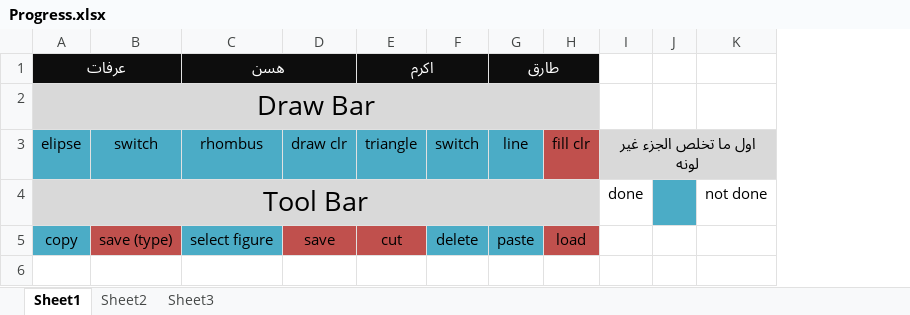
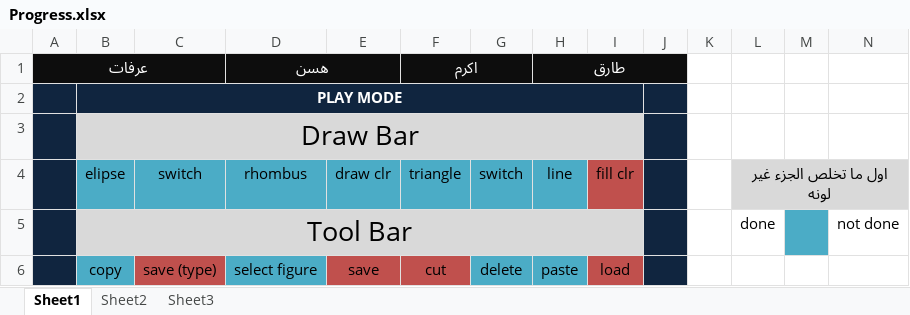
Before and after one commit to aaarafat/Paint-For-Kids-Project, an Excel workbook: Progress.xlsx, sheet Sheet1, drawn as a sheet; values as stored, in another font and other column widths than the file's, no borders; removed rows and columns are numbered as before the commit, all else as after; the diff names each change by its address in the sheet, - before the commit and + after, or states it on an @@ line.

Commit message:
play mode excel

```diff
--- a/Progress.xlsx (sheet Sheet1)
+++ b/Progress.xlsx (sheet Sheet1)
+column A, row 1: عرفات
+column J, empty
+column K, empty
-B1 (elipse): عرفات
+B1 (elipse): (empty)
-A1:B1 merged
+row 2:  | PLAY MODE
```
